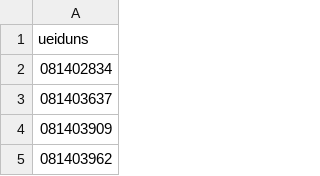
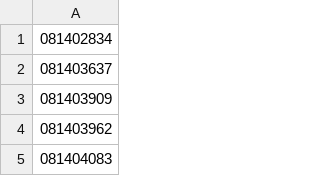
Before and after one commit to REI-Systems/REISystems-GSA-IAE-JMeter, a CSV file: performance-test/data/ueiduns.csv, drawn as a sheet; only a part is shown; the shorter side is filled out with more unchanged rows; the diff names each change by its address in the sheet, - before the commit and + after, or states it on an @@ line.

Commit message:
Test UEI samgen script

```diff
--- a/performance-test/data/ueiduns.csv
+++ b/performance-test/data/ueiduns.csv
-row 1: ueiduns
```
Also changed, not shown: 1 other file.
